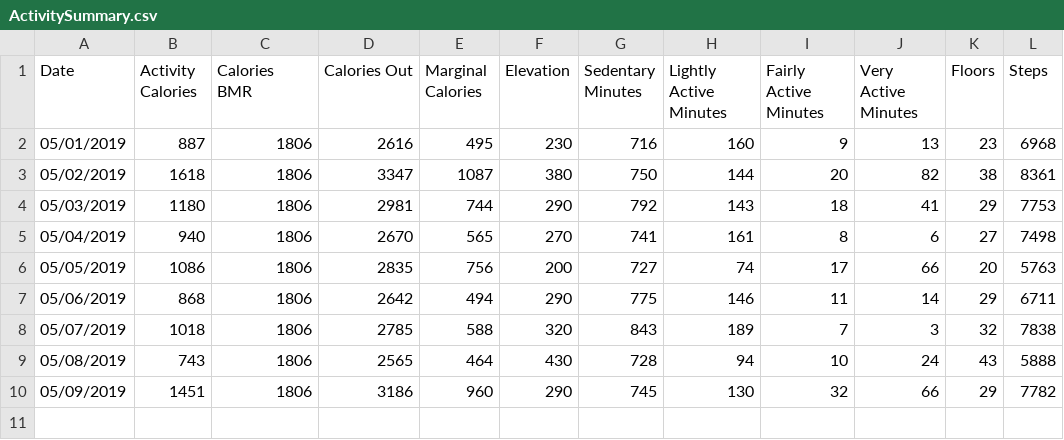
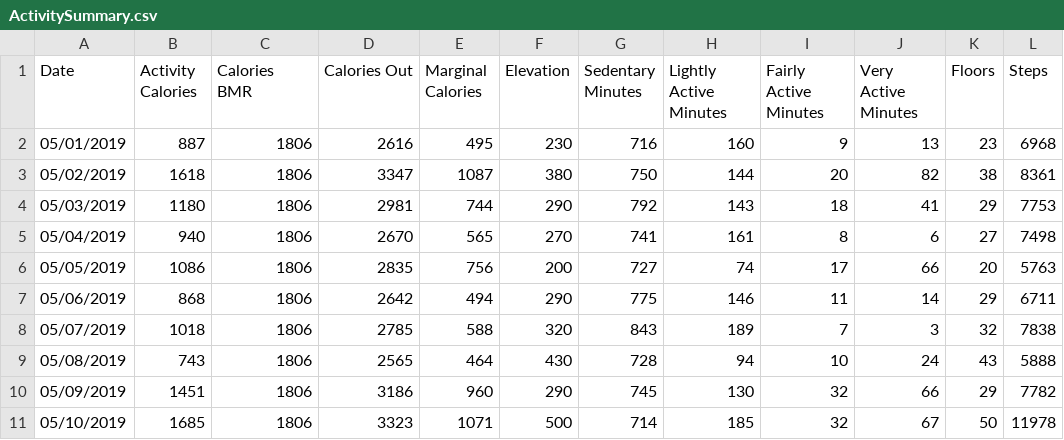
Before and after one commit to cdelst/FitByte, a CSV file: data/SummaryData/ActivitySummary.csv, drawn as a sheet; the diff names each change by its address in the sheet, - before the commit and + after, or states it on an @@ line.

Commit message:
5/10/19 Data

```diff
--- a/data/SummaryData/ActivitySummary.csv
+++ b/data/SummaryData/ActivitySummary.csv
+row 11: 05/10/2019 | 1685 | 1806 | 3323 | 1071 | 500 | 714 | 185 | 32 | 67 | 50 | 11978
```
Also changed, not shown: data/SummaryData/SleepSummary.csv, 6 other files.
